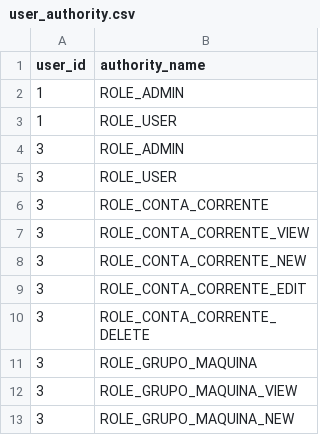
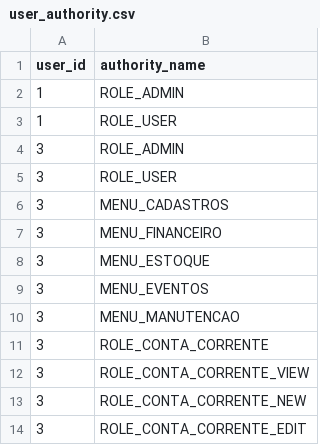
Before and after one commit to diegodourado555/funpark, a CSV file: src/main/resources/config/liquibase/data/user_authority.csv, drawn as a sheet; only a part is shown; the shorter side is filled out with more unchanged rows.

```diff
--- a/src/main/resources/config/liquibase/data/user_authority.csv
+++ b/src/main/resources/config/liquibase/data/user_authority.csv
@@ -5,2 +5,7 @@ user_id;authority_name
 3;ROLE_USER
+3;MENU_CADASTROS
+3;MENU_FINANCEIRO
+3;MENU_ESTOQUE
+3;MENU_EVENTOS
+3;MENU_MANUTENCAO
 3;ROLE_CONTA_CORRENTE
```
Also changed, not shown: src/main/resources/config/liquibase/data/authority.csv, src/main/resources/config/liquibase/fake-data/conta_corrente.csv, 29 other files.
